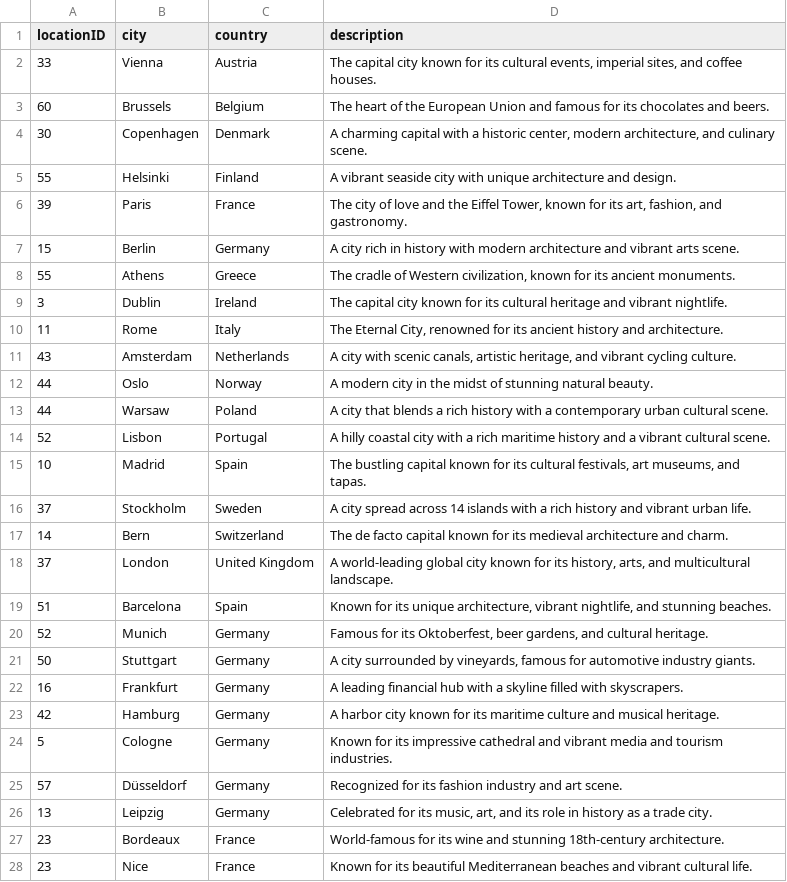
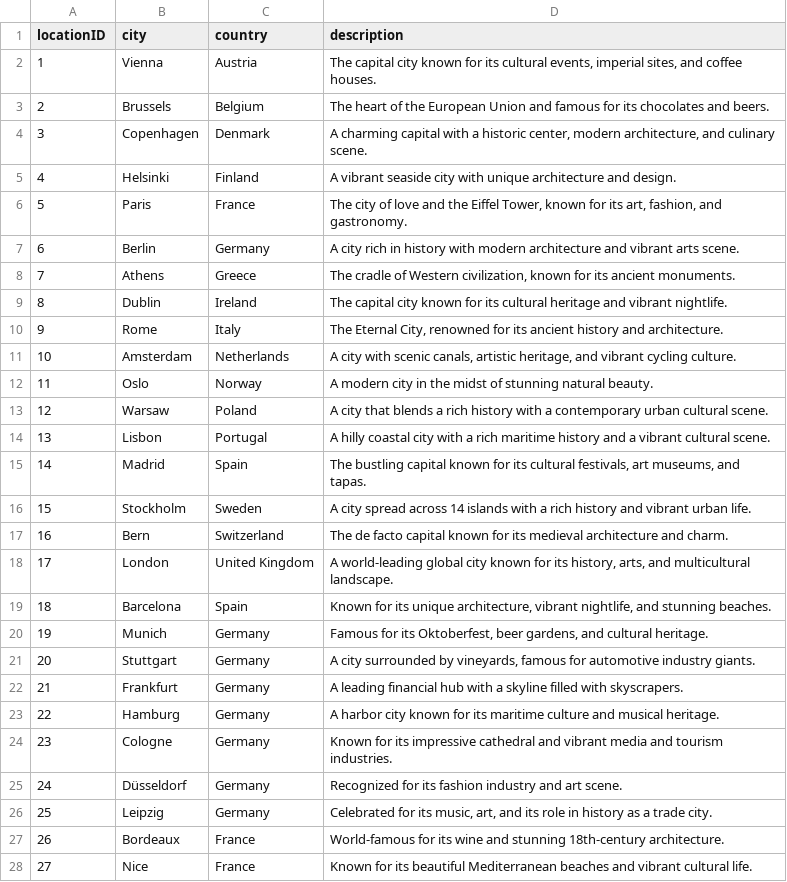
Before and after one commit to izzietaylor123/NU.Compass, a CSV file: SQL for LISAA/Location.csv, drawn as a sheet; only a part is shown; the diff covers the shown part only.

Commit message:
updating data to be more accurate and adding more to sql file

```diff
--- a/SQL for LISAA/Location.csv
+++ b/SQL for LISAA/Location.csv
@@ -1,28 +1,28 @@
 locationID,city,country,description
-33,Vienna,Austria,"The capital city known for its cultural events, imperial sites, and coffee houses."
-60,Brussels,Belgium,The heart of the European Union and famous for its chocolates and beers.
-30,Copenhagen,Denmark,"A charming capital with a historic center, modern architecture, and culinary scene."
-55,Helsinki,Finland,A vibrant seaside city with unique architecture and design.
-39,Paris,France,"The city of love and the Eiffel Tower, known for its art, fashion, and gastronomy."
-15,Berlin,Germany,A city rich in history with modern architecture and vibrant arts scene.
-55,Athens,Greece,"The cradle of Western civilization, known for its ancient monuments."
-3,Dublin,Ireland,The capital city known for its cultural heritage and vibrant nightlife.
-11,Rome,Italy,"The Eternal City, renowned for its ancient history and architecture."
-43,Amsterdam,Netherlands,"A city with scenic canals, artistic heritage, and vibrant cycling culture."
-44,Oslo,Norway,A modern city in the midst of stunning natural beauty.
-44,Warsaw,Poland,A city that blends a rich history with a contemporary urban cultural scene.
-52,Lisbon,Portugal,A hilly coastal city with a rich maritime history and a vibrant cultural scene.
-10,Madrid,Spain,"The bustling capital known for its cultural festivals, art museums, and tapas."
-37,Stockholm,Sweden,A city spread across 14 islands with a rich history and vibrant urban life.
-14,Bern,Switzerland,The de facto capital known for its medieval architecture and charm.
-37,London,United Kingdom,"A world-leading global city known for its history, arts, and multicultural landscape."
-51,Barcelona,Spain,"Known for its unique architecture, vibrant nightlife, and stunning beaches."
-52,Munich,Germany,"Famous for its Oktoberfest, beer gardens, and cultural heritage."
-50,Stuttgart,Germany,"A city surrounded by vineyards, famous for automotive industry giants."
-16,Frankfurt,Germany,A leading financial hub with a skyline filled with skyscrapers.
-42,Hamburg,Germany,A harbor city known for its maritime culture and musical heritage.
-5,Cologne,Germany,Known for its impressive cathedral and vibrant media and tourism industries.
-57,Düsseldorf,Germany,Recognized for its fashion industry and art scene.
-13,Leipzig,Germany,"Celebrated for its music, art, and its role in history as a trade city."
-23,Bordeaux,France,World-famous for its wine and stunning 18th-century architecture.
-23,Nice,France,Known for its beautiful Mediterranean beaches and vibrant cultural life.
+1,Vienna,Austria,"The capital city known for its cultural events, imperial sites, and coffee houses."
+2,Brussels,Belgium,The heart of the European Union and famous for its chocolates and beers.
+3,Copenhagen,Denmark,"A charming capital with a historic center, modern architecture, and culinary scene."
+4,Helsinki,Finland,A vibrant seaside city with unique architecture and design.
+5,Paris,France,"The city of love and the Eiffel Tower, known for its art, fashion, and gastronomy."
+6,Berlin,Germany,A city rich in history with modern architecture and vibrant arts scene.
+7,Athens,Greece,"The cradle of Western civilization, known for its ancient monuments."
+8,Dublin,Ireland,The capital city known for its cultural heritage and vibrant nightlife.
+9,Rome,Italy,"The Eternal City, renowned for its ancient history and architecture."
+10,Amsterdam,Netherlands,"A city with scenic canals, artistic heritage, and vibrant cycling culture."
+11,Oslo,Norway,A modern city in the midst of stunning natural beauty.
+12,Warsaw,Poland,A city that blends a rich history with a contemporary urban cultural scene.
+13,Lisbon,Portugal,A hilly coastal city with a rich maritime history and a vibrant cultural scene.
+14,Madrid,Spain,"The bustling capital known for its cultural festivals, art museums, and tapas."
+15,Stockholm,Sweden,A city spread across 14 islands with a rich history and vibrant urban life.
+16,Bern,Switzerland,The de facto capital known for its medieval architecture and charm.
+17,London,United Kingdom,"A world-leading global city known for its history, arts, and multicultural landscape."
+18,Barcelona,Spain,"Known for its unique architecture, vibrant nightlife, and stunning beaches."
+19,Munich,Germany,"Famous for its Oktoberfest, beer gardens, and cultural heritage."
+20,Stuttgart,Germany,"A city surrounded by vineyards, famous for automotive industry giants."
+21,Frankfurt,Germany,A leading financial hub with a skyline filled with skyscrapers.
+22,Hamburg,Germany,A harbor city known for its maritime culture and musical heritage.
+23,Cologne,Germany,Known for its impressive cathedral and vibrant media and tourism industries.
+24,Düsseldorf,Germany,Recognized for its fashion industry and art scene.
+25,Leipzig,Germany,"Celebrated for its music, art, and its role in history as a trade city."
+26,Bordeaux,France,World-famous for its wine and stunning 18th-century architecture.
+27,Nice,France,Known for its beautiful Mediterranean beaches and vibrant cultural life.
```
Also changed, not shown: 29 edited cells elsewhere in this file, 1 other file.
